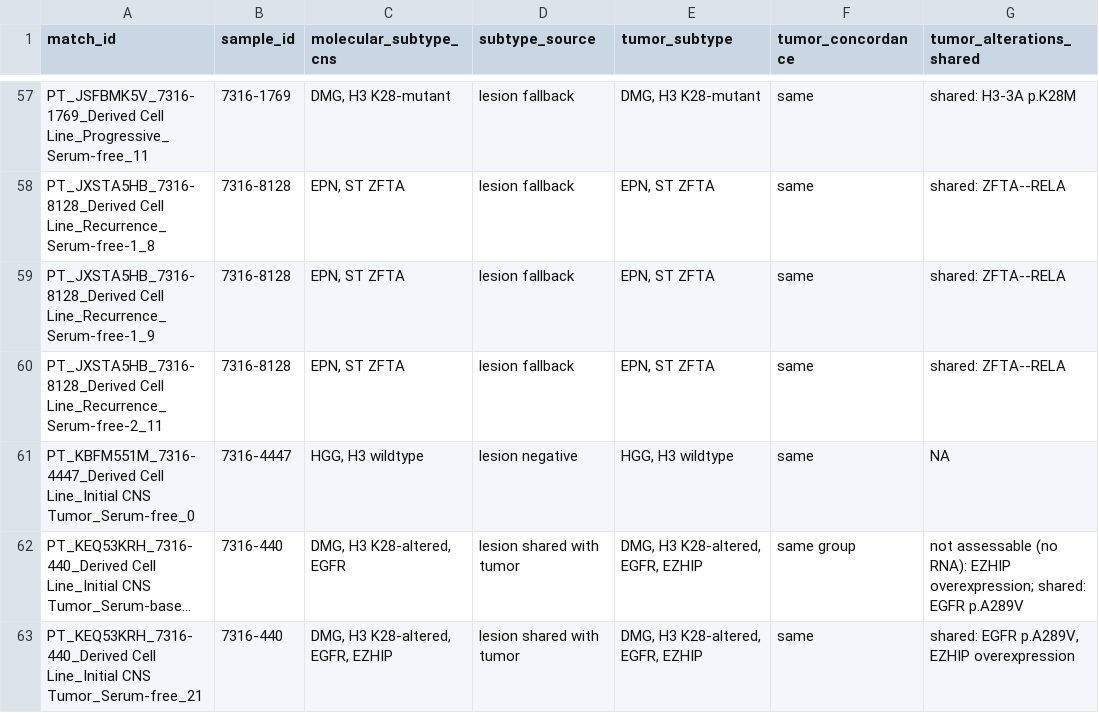
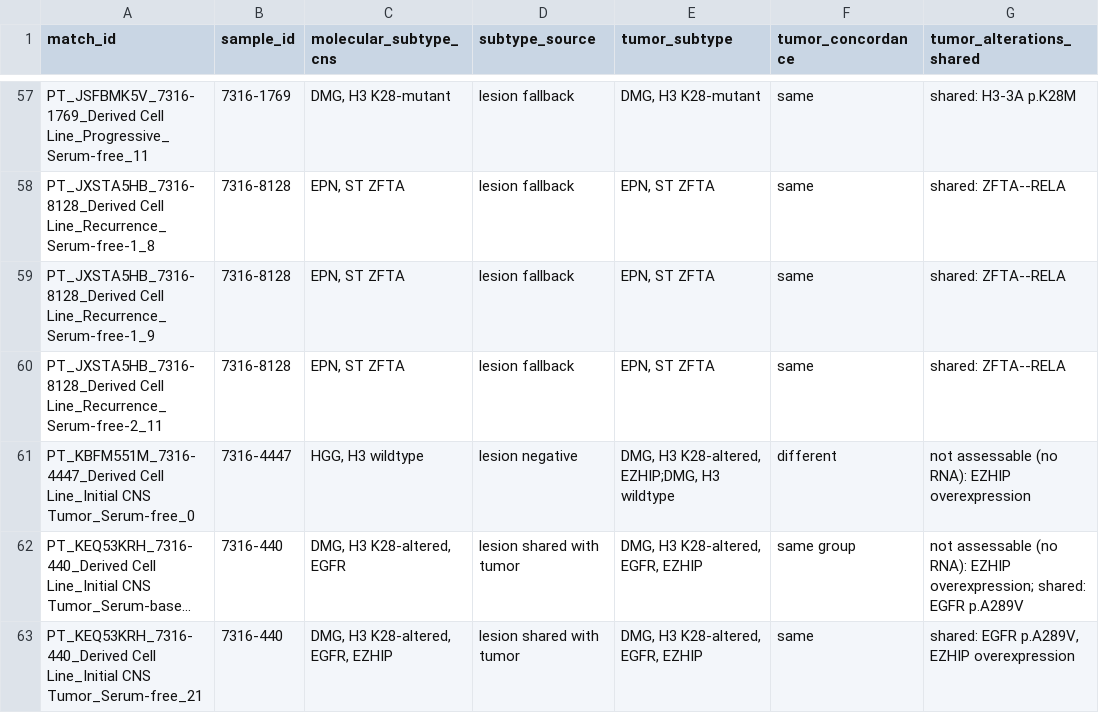
Before and after one commit to rokitalab/OpenPedCan-Project-CNH, a TSV file: analyses/molecular-subtyping-CNS/results/cell_line_tumor_concordance.tsv, drawn as a sheet; only a part is shown, gaps mark what is left out; long unchanged cells end in …; the diff names each change by its address in the sheet, - before the commit and + after, or states it on an @@ line.

```diff
--- a/analyses/molecular-subtyping-CNS/results/cell_line_tumor_concordance.tsv
+++ b/analyses/molecular-subtyping-CNS/results/cell_line_tumor_concordance.tsv
-E61 (tumor_subtype): HGG, H3 wildtype
+E61 (tumor_subtype): DMG, H3 K28-altered, EZHIP;DMG, H3 wildtype
-F61 (tumor_concordance): same
+F61 (tumor_concordance): different
-G61 (tumor_alterations_shared): NA
+G61 (tumor_alterations_shared): not assessable (no RNA): EZHIP overexpression
```
Also changed, not shown: analyses/molecular-subtyping-CNS/input/manual_subtype_review.tsv, analyses/molecular-subtyping-CNS/results/legacy_comparison.tsv, 6 other files.
